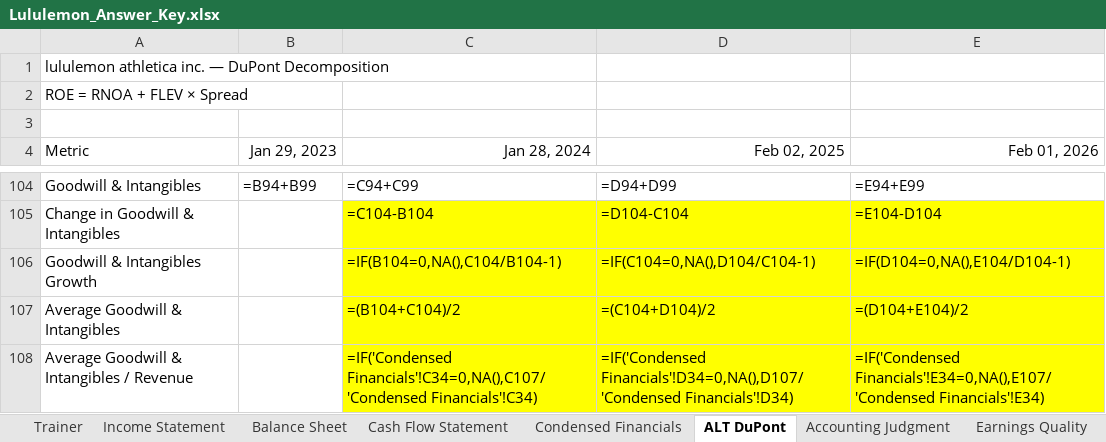
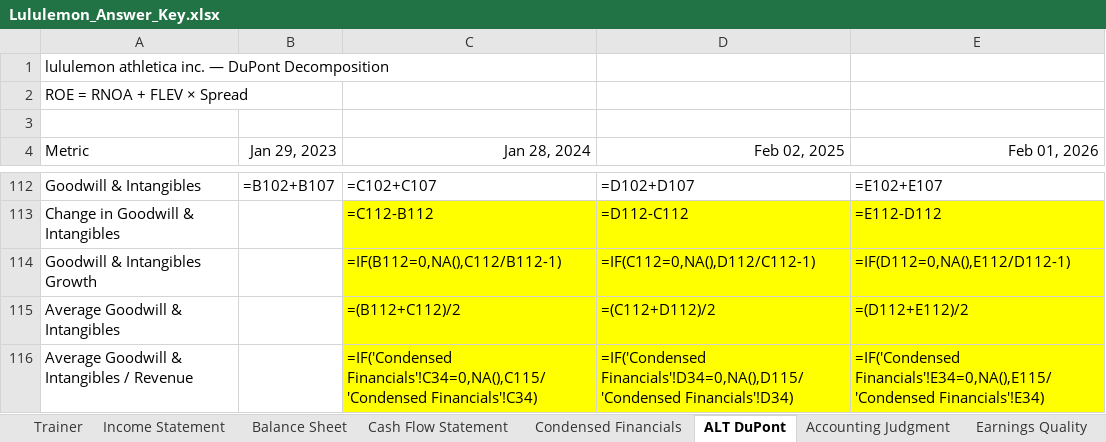
Before and after one commit to MrMittenCrab/bav_trainer, an Excel workbook: release/lululemon/Lululemon_Answer_Key.xlsx, sheet ALT DuPont, drawn as a sheet; only a part is shown, gaps mark what is left out; values as stored, in another font and other column widths than the file's, no borders; formulas without a stored value are shown as written; addresses are those after the commit; the diff covers the shown part only; the diff names each change by its address in the sheet, - before the commit and + after, or states it on an @@ line.

```diff
--- a/release/lululemon/Lululemon_Answer_Key.xlsx (sheet ALT DuPont)
+++ b/release/lululemon/Lululemon_Answer_Key.xlsx (sheet ALT DuPont)
-B112 (Jan 29, 2023): =B94+B99
+B112 (Jan 29, 2023): =B102+B107
-C112 (Jan 28, 2024): =C94+C99
+C112 (Jan 28, 2024): =C102+C107
-D112 (Feb 02, 2025): =D94+D99
+D112 (Feb 02, 2025): =D102+D107
-E112 (Feb 01, 2026): =E94+E99
+E112 (Feb 01, 2026): =E102+E107
-C113 (Jan 28, 2024): =C104-B104
+C113 (Jan 28, 2024): =C112-B112
-D113 (Feb 02, 2025): =D104-C104
+D113 (Feb 02, 2025): =D112-C112
-E113 (Feb 01, 2026): =E104-D104
+E113 (Feb 01, 2026): =E112-D112
-C114 (Jan 28, 2024): =IF(B104=0,NA(),C104/B104-1)
+C114 (Jan 28, 2024): =IF(B112=0,NA(),C112/B112-1)
-D114 (Feb 02, 2025): =IF(C104=0,NA(),D104/C104-1)
+D114 (Feb 02, 2025): =IF(C112=0,NA(),D112/C112-1)
-E114 (Feb 01, 2026): =IF(D104=0,NA(),E104/D104-1)
+E114 (Feb 01, 2026): =IF(D112=0,NA(),E112/D112-1)
-C115 (Jan 28, 2024): =(B104+C104)/2
+C115 (Jan 28, 2024): =(B112+C112)/2
-D115 (Feb 02, 2025): =(C104+D104)/2
+D115 (Feb 02, 2025): =(C112+D112)/2
-E115 (Feb 01, 2026): =(D104+E104)/2
+E115 (Feb 01, 2026): =(D112+E112)/2
-C116 (Jan 28, 2024): =IF('Condensed Financials'!C34=0,NA(),C107/'Condensed Financials'!C34)
+C116 (Jan 28, 2024): =IF('Condensed Financials'!C34=0,NA(),C115/'Condensed Financials'!C34)
-D116 (Feb 02, 2025): =IF('Condensed Financials'!D34=0,NA(),D107/'Condensed Financials'!D34)
+D116 (Feb 02, 2025): =IF('Condensed Financials'!D34=0,NA(),D115/'Condensed Financials'!D34)
-E116 (Feb 01, 2026): =IF('Condensed Financials'!E34=0,NA(),E107/'Condensed Financials'!E34)
+E116 (Feb 01, 2026): =IF('Condensed Financials'!E34=0,NA(),E115/'Condensed Financials'!E34)
```
Also changed, not shown: 8 added rows and 24 edited cells elsewhere in this sheet, sheet Trainer, example/DEMO_HK_Trainer.xlsx, release/fast_retailing/FastRetailing_Answer_Key.xlsx, 20 other files.
